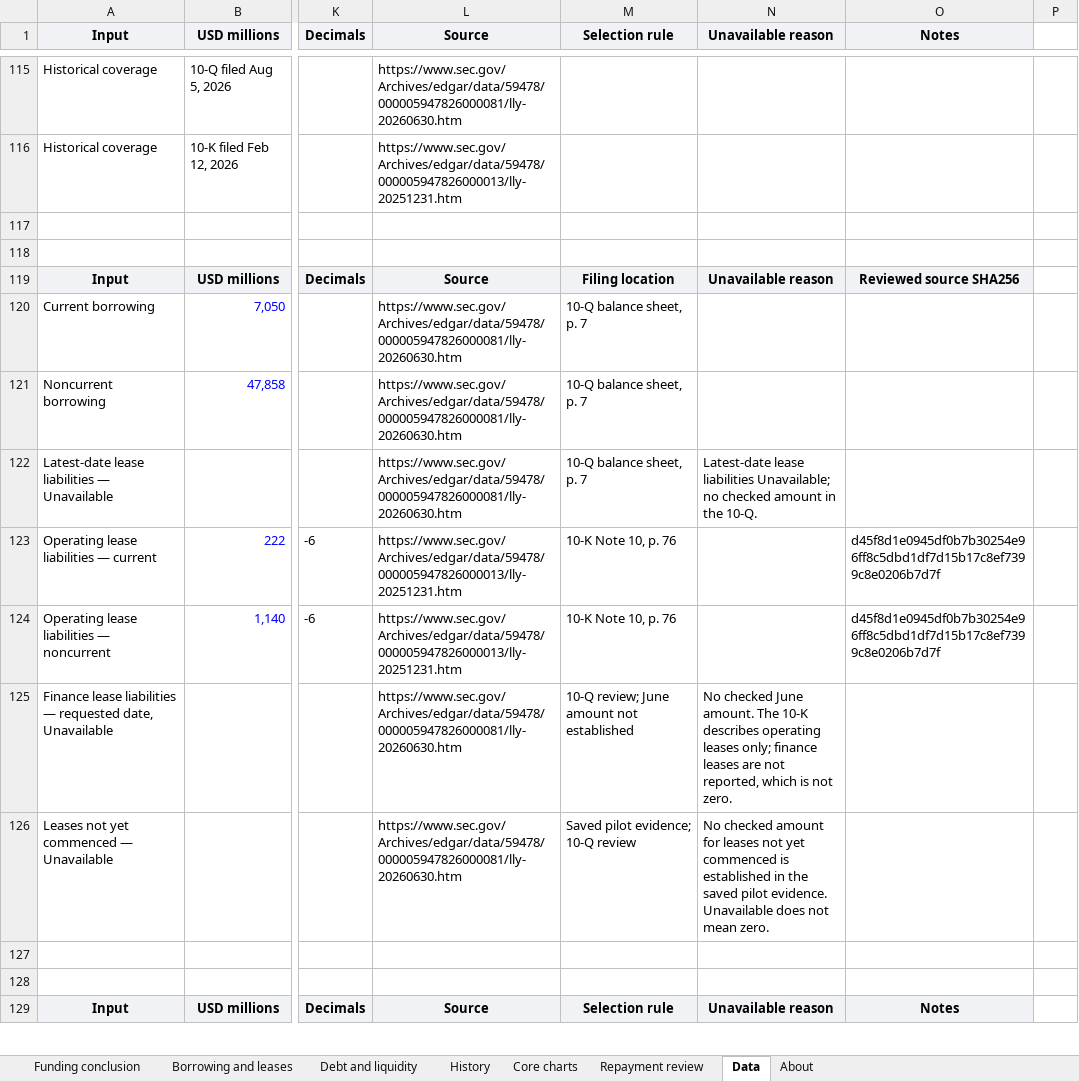
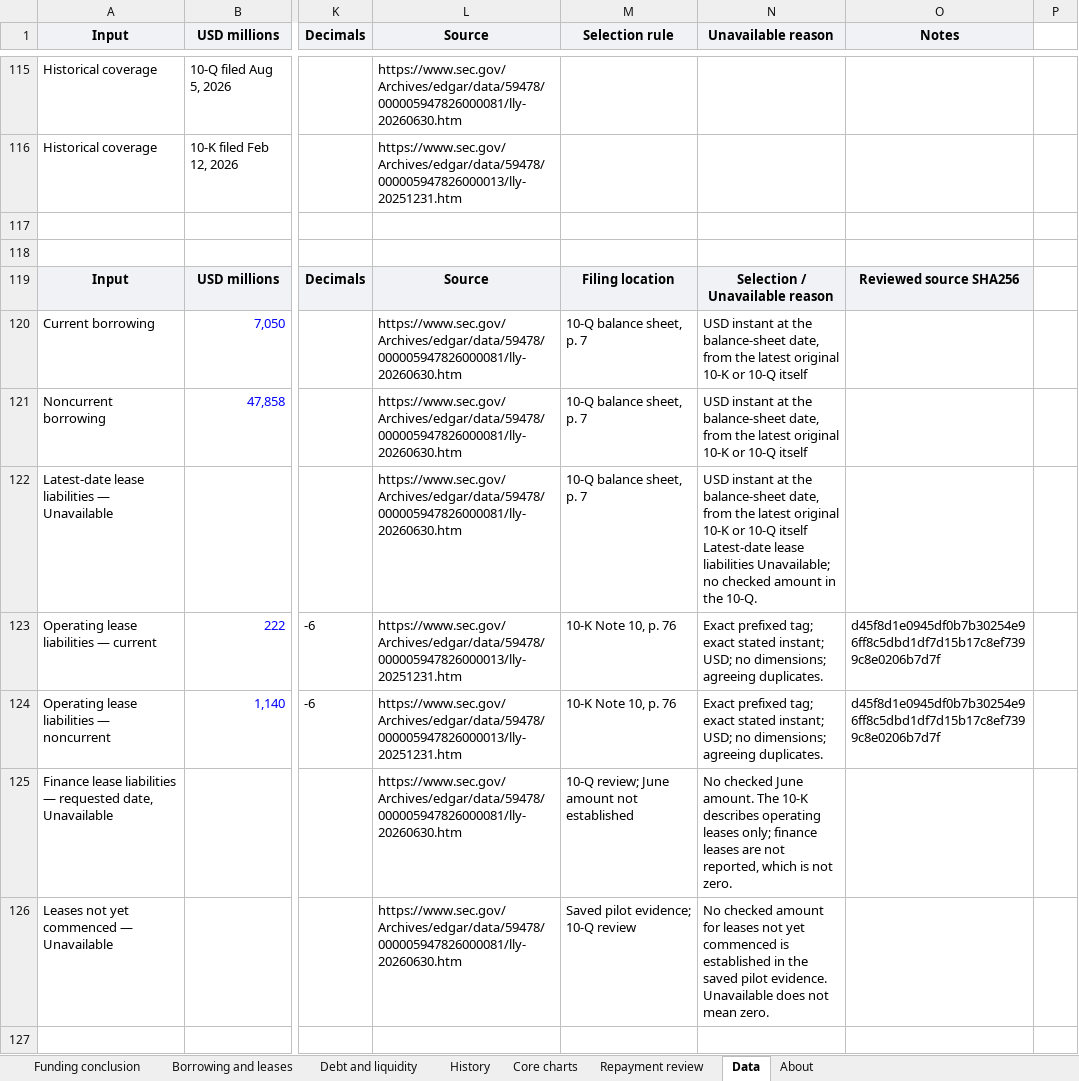
Before and after one commit to jackconnolly1000-ux/institutional-research-terminal, an Excel workbook: samples/lly_liquidity.xlsx, sheet Data, drawn as a sheet; only a part is shown, gaps mark what is left out; the shorter side is filled out with more unchanged rows; values as stored, in another font and other column widths than the file's, no borders; the diff names each change by its address in the sheet, - before the commit and + after, or states it on an @@ line.

Commit message:
Complete Release 1 source and app reconciliation

```diff
--- a/samples/lly_liquidity.xlsx (sheet Data)
+++ b/samples/lly_liquidity.xlsx (sheet Data)
-N119 (Unavailable reason): Unavailable reason
+N119 (Unavailable reason): Selection / Unavailable reason
-N120:N121 (Unavailable reason): (empty)
+N120:N121 (Unavailable reason): USD instant at the balance-sheet date, from the latest original 10-K or 10-Q itself
-N122 (Unavailable reason): Latest-date lease…
+N122 (Unavailable reason): USD instant at the balance-sheet date, from the latest original 10-K or 10-Q itself Latest-date lease…
-N123:N124 (Unavailable reason): (empty)
+N123:N124 (Unavailable reason): Exact prefixed tag; exact stated instant; USD; no dimensions; agreeing duplicates.
```
Also changed, not shown: charts or pictures, samples/oracle_liquidity.xlsx, samples/vistra_liquidity.xlsx, 13 other files.
